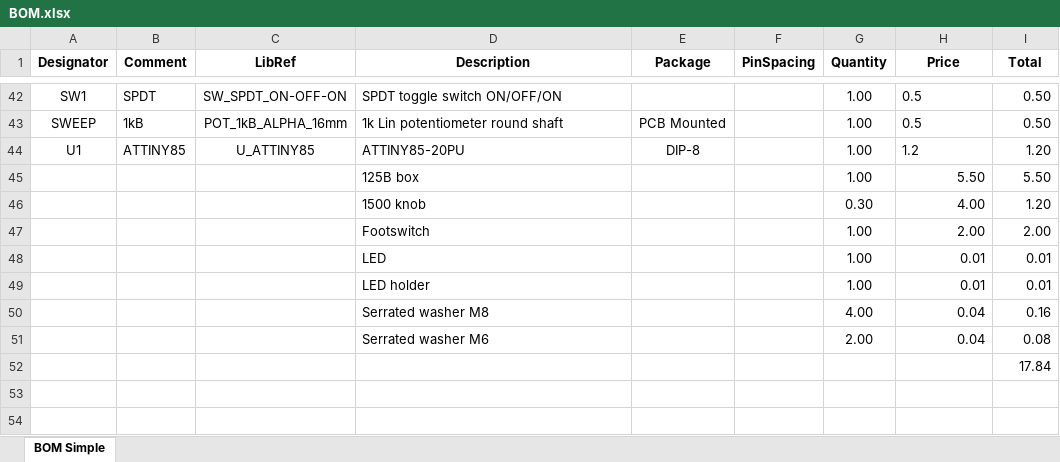
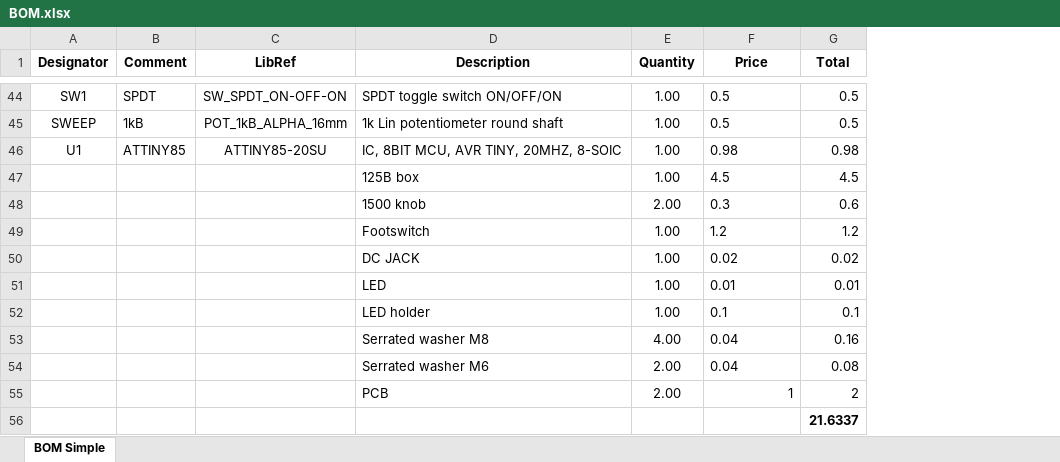
Before and after one commit to yann-ygn/finished-products, an Excel workbook: Sexy Rodent/01 - PCB/BOM.xlsx, sheet BOM Simple, drawn as a sheet; only a part is shown, gaps mark what is left out; values as stored, in another font and other column widths than the file's, no borders; removed rows and columns are numbered as before the commit, all else as after; the diff covers the shown part only; the diff names each change by its address in the sheet, - before the commit and + after, or states it on an @@ line.

```diff
--- a/Sexy Rodent/01 - PCB/BOM.xlsx (sheet BOM Simple)
+++ b/Sexy Rodent/01 - PCB/BOM.xlsx (sheet BOM Simple)
-column E (Package), rows 43-44: PCB Mounted | DIP-8
-column F (PinSpacing), empty
-G44:G45 (Total): 0.50
+G44:G45 (Total): 0.5
-C46 (LibRef): U_ATTINY85
+C46 (LibRef): ATTINY85-20SU
-D46 (Description): ATTINY85-20PU
+D46 (Description): IC, 8BIT MCU, AVR TINY, 20MHZ, 8-SOIC
-F46 (Price): 1.2
+F46 (Price): 0.98
-G46 (Total): 1.20
+G46 (Total): 0.98
-F47 (Price): 5.50
+F47 (Price): 4.5
-G47 (Total): 5.50
+G47 (Total): 4.5
-row 46:  |  |  | 1500 knob |  |  | 0.30 | 4.00 | 1.20
-row 47:  |  |  | Footswitch |  |  | 1.00 | 2.00 | 2.00
+row 48:  |  |  | 1500 knob | 2.00 | 0.3 | 0.6
+row 49:  |  |  | Footswitch | 1.00 | 1.2 | 1.2
+row 50:  |  |  | DC JACK | 1.00 | 0.02 | 0.02
-F51 alignment: right
+F51 alignment: left
-F52 (Price): 0.01
+F52 (Price): 0.1
-G52 (Total): 0.01
+G52 (Total): 0.1
-F53:F54 alignment: right
+F53:F54 alignment: left
+row 55:  |  |  | PCB | 2.00 | 1 | 2
-G56 (Total): 17.84
+G56 (Total): 21.6337
-G56 bold: off
+G56 bold: on
```
Also changed, not shown: 17 added rows, 15 removed rows and 92 edited cells elsewhere in this sheet, formulas that keep their value, Shining Pig/01 - PCB/BOM.xlsx, 23 other files.
